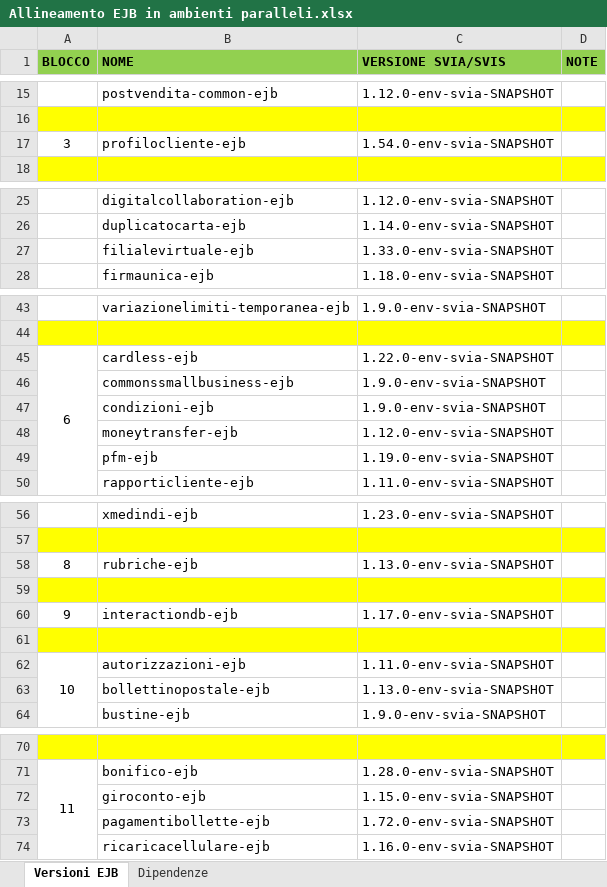
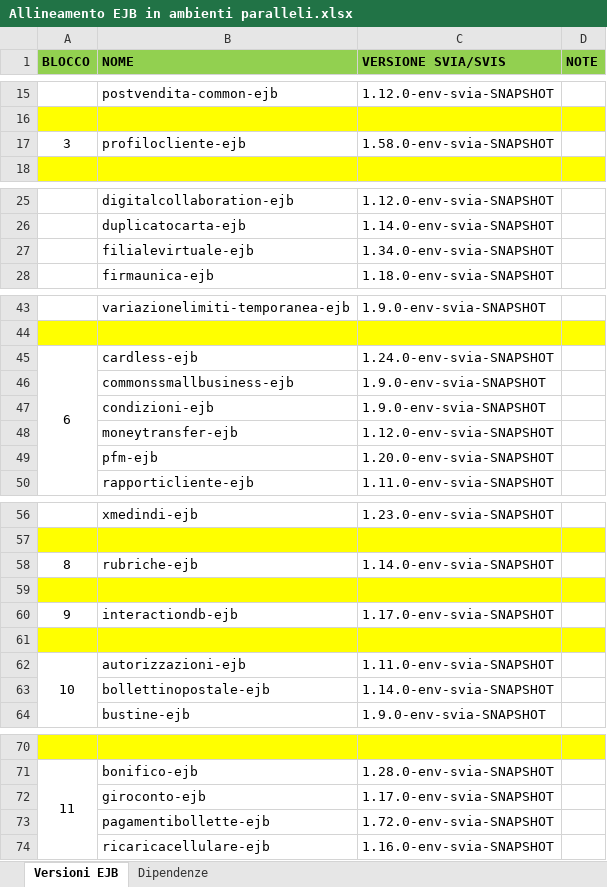
Before and after one commit to EdoardoBaral/SoftwareAllineamenti, an Excel workbook: src/main/resources/excelutils/Allineamento EJB in ambienti paralleli.xlsx, sheet Versioni EJB, drawn as a sheet; only a part is shown, gaps mark what is left out; values as stored, in another font and other column widths than the file's, no borders; the diff covers the shown part only; the diff names each change by its address in the sheet, - before the commit and + after, or states it on an @@ line.

Commit message:
Aggiornamento file supporto per allineamento di env/svia

```diff
--- a/src/main/resources/excelutils/Allineamento EJB in ambienti paralleli.xlsx (sheet Versioni EJB)
+++ b/src/main/resources/excelutils/Allineamento EJB in ambienti paralleli.xlsx (sheet Versioni EJB)
-C17 (VERSIONE SVIA/SVIS): 1.54.0-env-svia-SNAPSHOT
+C17 (VERSIONE SVIA/SVIS): 1.58.0-env-svia-SNAPSHOT
-C27 (VERSIONE SVIA/SVIS): 1.33.0-env-svia-SNAPSHOT
+C27 (VERSIONE SVIA/SVIS): 1.34.0-env-svia-SNAPSHOT
-C45 (VERSIONE SVIA/SVIS): 1.22.0-env-svia-SNAPSHOT
+C45 (VERSIONE SVIA/SVIS): 1.24.0-env-svia-SNAPSHOT
-C49 (VERSIONE SVIA/SVIS): 1.19.0-env-svia-SNAPSHOT
+C49 (VERSIONE SVIA/SVIS): 1.20.0-env-svia-SNAPSHOT
-C58 (VERSIONE SVIA/SVIS): 1.13.0-env-svia-SNAPSHOT
+C58 (VERSIONE SVIA/SVIS): 1.14.0-env-svia-SNAPSHOT
-C63 (VERSIONE SVIA/SVIS): 1.13.0-env-svia-SNAPSHOT
+C63 (VERSIONE SVIA/SVIS): 1.14.0-env-svia-SNAPSHOT
-C72 (VERSIONE SVIA/SVIS): 1.15.0-env-svia-SNAPSHOT
+C72 (VERSIONE SVIA/SVIS): 1.17.0-env-svia-SNAPSHOT
```
Also changed, not shown: 1 edited cell elsewhere in this sheet, sheet Dipendenze, hidden cells, 1 other file.
